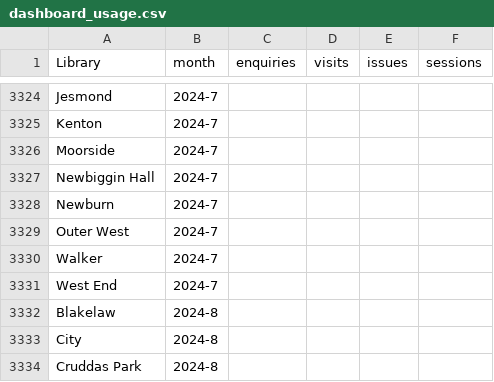
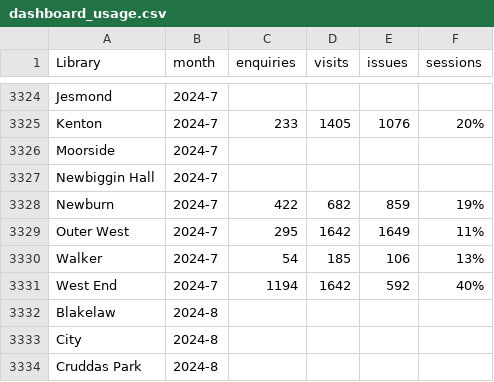
Before and after one commit to LibrariesHacked/wuthering-hacks, a CSV file: data/dashboard_usage.csv, drawn as a sheet; only a part is shown, gaps mark what is left out; the diff covers the shown part only; the diff names each change by its address in the sheet, - before the commit and + after, or states it on an @@ line.

```diff
--- a/data/dashboard_usage.csv
+++ b/data/dashboard_usage.csv
-C3325 (enquiries): (empty)
+C3325 (enquiries): 233
-D3325 (visits): (empty)
+D3325 (visits): 1405
-E3325 (issues): (empty)
+E3325 (issues): 1076
-F3325 (sessions): (empty)
+F3325 (sessions): 20%
-C3328 (enquiries): (empty)
+C3328 (enquiries): 422
-D3328 (visits): (empty)
+D3328 (visits): 682
-E3328 (issues): (empty)
+E3328 (issues): 859
-F3328 (sessions): (empty)
+F3328 (sessions): 19%
-C3329 (enquiries): (empty)
+C3329 (enquiries): 295
-D3329 (visits): (empty)
+D3329 (visits): 1642
-E3329 (issues): (empty)
+E3329 (issues): 1649
-F3329 (sessions): (empty)
+F3329 (sessions): 11%
-C3330 (enquiries): (empty)
+C3330 (enquiries): 54
-D3330 (visits): (empty)
+D3330 (visits): 185
-E3330 (issues): (empty)
+E3330 (issues): 106
-F3330 (sessions): (empty)
+F3330 (sessions): 13%
-C3331 (enquiries): (empty)
+C3331 (enquiries): 1194
-D3331 (visits): (empty)
+D3331 (visits): 1642
-E3331 (issues): (empty)
+E3331 (issues): 592
-F3331 (sessions): (empty)
+F3331 (sessions): 40%
```
Also changed, not shown: 32 edited cells elsewhere in this file.
